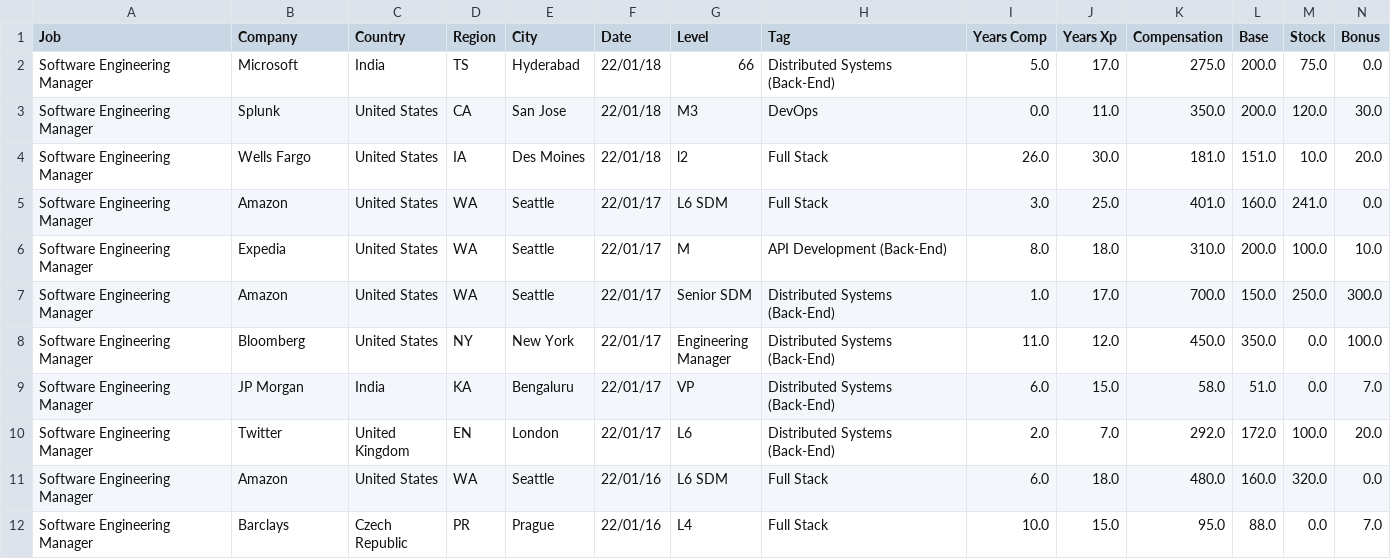
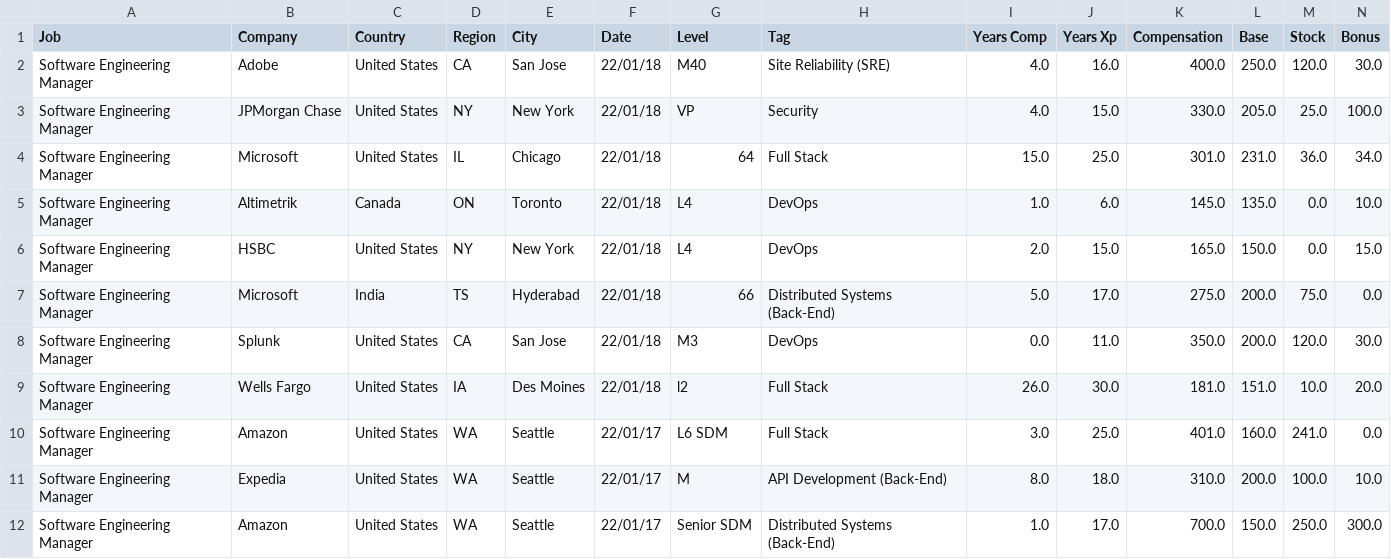
Before and after one commit to afruoy/scraper-levels.fyi, a CSV file: db/Software Engineering Manager.csv, drawn as a sheet; only a part is shown; the shorter side is filled out with more unchanged rows; rows hold the shown columns only; the diff names each change by its address in the sheet, - before the commit and + after, or states it on an @@ line.

```diff
--- a/db/Software Engineering Manager.csv
+++ b/db/Software Engineering Manager.csv
+row 2: Software Engineering Manager | Adobe | United States | CA | San Jose | 22/01/18 | M40 | Site Reliability (SRE) | 4.0 | 16.0 | 400.0 | 250.0 | 120.0 | 30.0
+row 3: Software Engineering Manager | JPMorgan Chase | United States | NY | New York | 22/01/18 | VP | Security | 4.0 | 15.0 | 330.0 | 205.0 | 25.0 | 100.0
+row 4: Software Engineering Manager | Microsoft | United States | IL | Chicago | 22/01/18 | 64 | Full Stack | 15.0 | 25.0 | 301.0 | 231.0 | 36.0 | 34.0
+row 5: Software Engineering Manager | Altimetrik | Canada | ON | Toronto | 22/01/18 | L4 | DevOps | 1.0 | 6.0 | 145.0 | 135.0 | 0.0 | 10.0
+row 6: Software Engineering Manager | HSBC | United States | NY | New York | 22/01/18 | L4 | DevOps | 2.0 | 15.0 | 165.0 | 150.0 | 0.0 | 15.0
```
Also changed, not shown: db/Business Analyst.csv, db/Data Scientist.csv, 8 other files.
